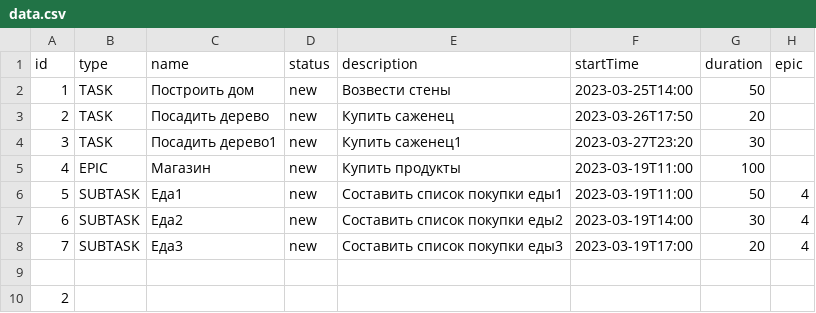
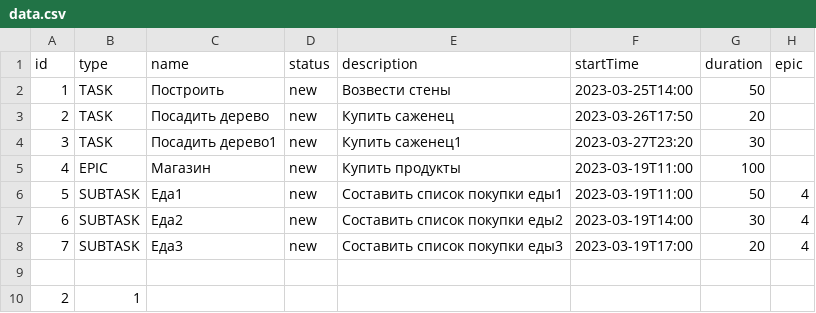
Before and after one commit to SemenenkoEugene/java-kanban, a CSV file: src/resources/data.csv, drawn as a sheet.

```diff
--- a/src/resources/data.csv
+++ b/src/resources/data.csv
@@ -1,3 +1,3 @@
 id,type,name,status,description,startTime,duration,epic
-1,TASK,Построить дом,new,Возвести стены,2023-03-25T14:00,50,
+1,TASK,Построить ,new,Возвести стены,2023-03-25T14:00,50,
 2,TASK,Посадить дерево,new,Купить саженец,2023-03-26T17:50,20,
@@ -9,2 +9,2 @@ id,type,name,status,description,startTime,duration,epic
 
-2
+2,1
```
Also changed, not shown: 5 other files.
